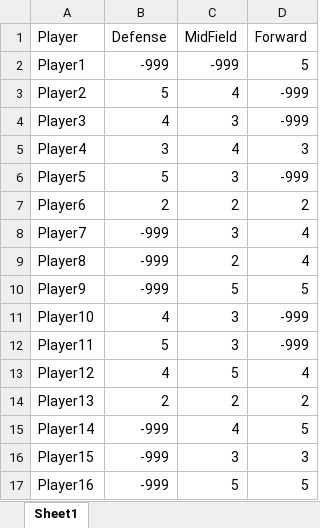
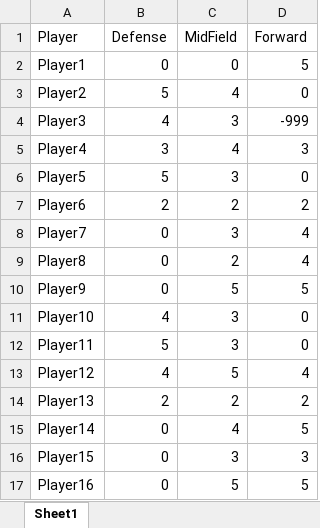
Before and after one commit to rakeshsasidharan/soccer, an Excel workbook: PlayerRating.xlsx, sheet Sheet1, drawn as a sheet; values as stored, in another font and other column widths than the file's, no borders; the diff names each change by its address in the sheet, - before the commit and + after, or states it on an @@ line.

Commit message:
Change -999 to 0 in ratings

```diff
--- a/PlayerRating.xlsx (sheet Sheet1)
+++ b/PlayerRating.xlsx (sheet Sheet1)
-B2 (Defense): -999
+B2 (Defense): 0
-C2 (MidField): -999
+C2 (MidField): 0
-D3 (Forward): -999
+D3 (Forward): 0
-D6 (Forward): -999
+D6 (Forward): 0
-B8:B10 (Defense): -999
+B8:B10 (Defense): 0
-D11:D12 (Forward): -999
+D11:D12 (Forward): 0
-B15:B17 (Defense): -999
+B15:B17 (Defense): 0
```
Also changed, not shown: 1 other file.
